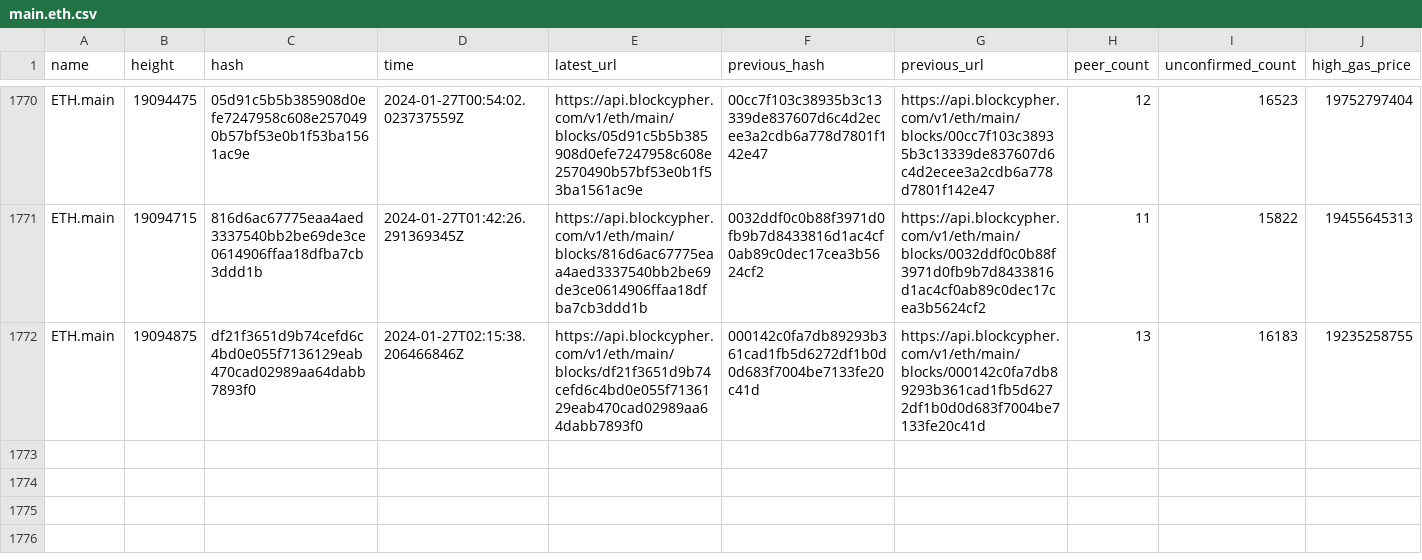
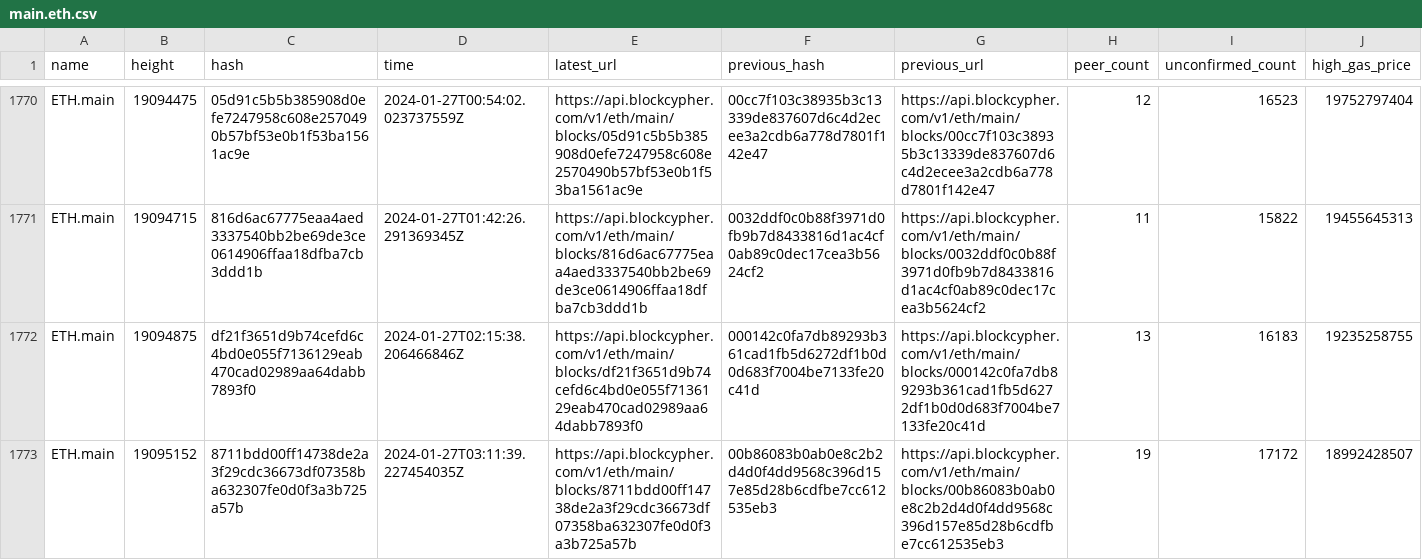
Before and after one commit to aphd/ether-focus, a CSV file: server/csv/main.eth.csv, drawn as a sheet; only a part is shown, gaps mark what is left out; rows hold the shown columns only; the diff names each change by its address in the sheet, - before the commit and + after, or states it on an @@ line.

```diff
--- a/server/csv/main.eth.csv
+++ b/server/csv/main.eth.csv
+row 1773: ETH.main | 19095152 | 8711bdd00ff14738de2a3f29cdc36673df07358ba632307fe0d0f3a3b725a57b | 2024-01-27T03:11:39.227454035Z | https://api.blockcypher.com/v1/eth/main/blocks/8711bdd00ff14738de2a3f29cdc36673df07358ba632307fe0d0f3a3b725a57b | 00b86083b0ab0e8c2b2d4d0f4dd9568c396d157e85d28b6cdfbe7cc612535eb3 | https://api.blockcypher.com/v1/eth/main/blocks/00b86083b0ab0e8c2b2d4d0f4dd9568c396d157e85d28b6cdfbe7cc612535eb3 | 19 | 17172 | 18992428507
```
